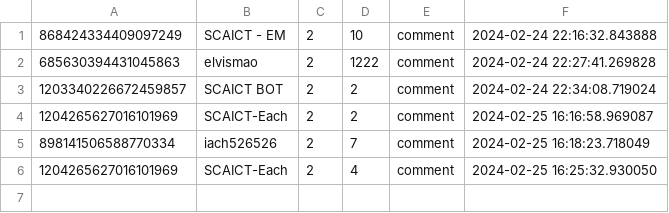
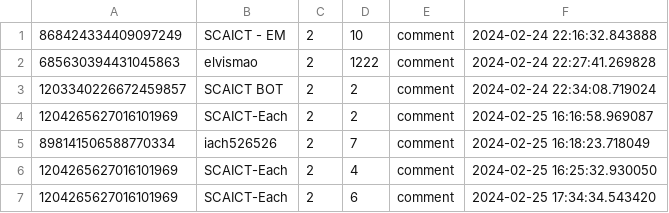
Before and after one commit to SCAICT/SCAICT-uwu, a CSV file: point_log.csv, drawn as a sheet.

Commit message:
point log

```diff
--- a/point_log.csv
+++ b/point_log.csv
@@ -6 +6,2 @@
 1204265627016101969,SCAICT-Each,2,4,comment,2024-02-25 16:25:32.930050
+1204265627016101969,SCAICT-Each,2,6,comment,2024-02-25 17:34:34.543420
```
Also changed, not shown: 1 other file.
